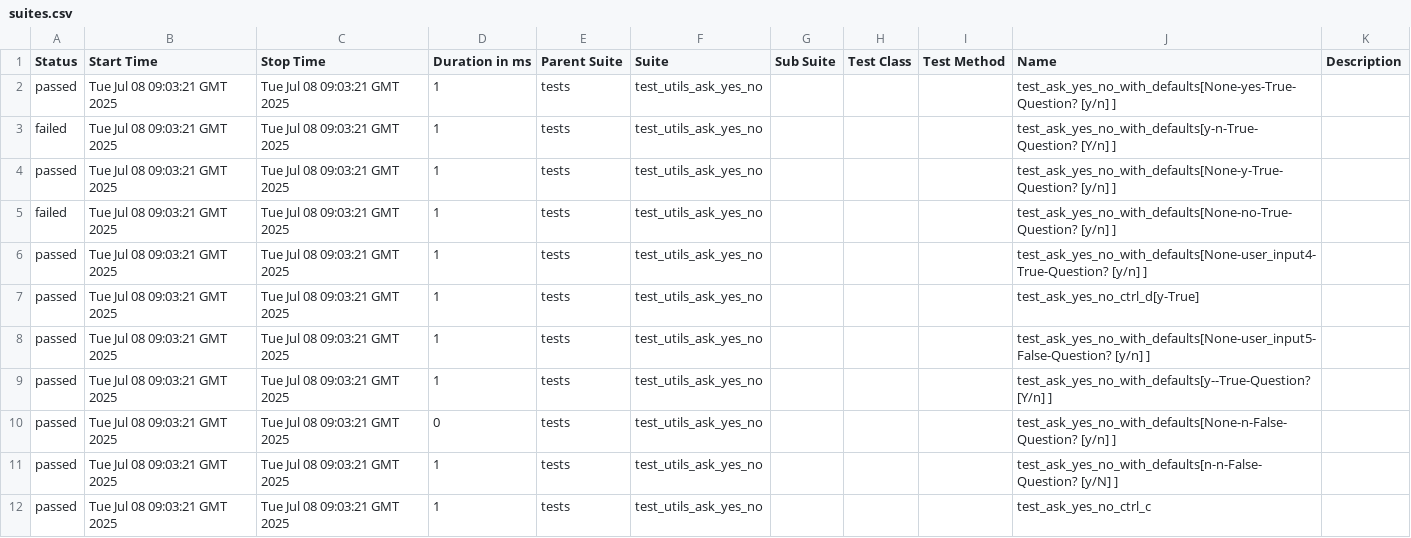
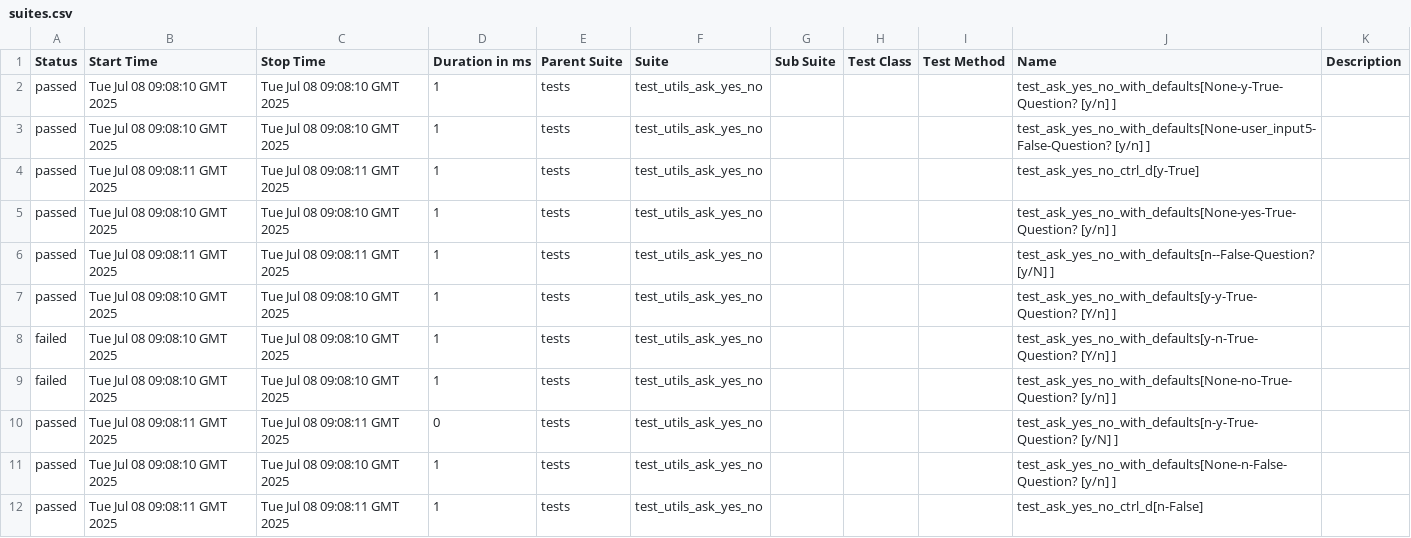
Before and after one commit to Yaspsi/pytest-report-render, a CSV file: data/suites.csv, drawn as a sheet; only a part is shown; the diff covers the shown part only.

```diff
--- a/data/suites.csv
+++ b/data/suites.csv
@@ -1,12 +1,12 @@
 "Status","Start Time","Stop Time","Duration in ms","Parent Suite","Suite","Sub Suite","Test Class","Test Method","Name","Description"
-"passed","Tue Jul 08 09:03:21 GMT 2025","Tue Jul 08 09:03:21 GMT 2025","1","tests","test_utils_ask_yes_no","","","","test_ask_yes_no_with_defaults[None-yes-True-Question? [y/n] ]",""
-"failed","Tue Jul 08 09:03:21 GMT 2025","Tue Jul 08 09:03:21 GMT 2025","1","tests","test_utils_ask_yes_no","","","","test_ask_yes_no_with_defaults[y-n-True-Question? [Y/n] ]",""
-"passed","Tue Jul 08 09:03:21 GMT 2025","Tue Jul 08 09:03:21 GMT 2025","1","tests","test_utils_ask_yes_no","","","","test_ask_yes_no_with_defaults[None-y-True-Question? [y/n] ]",""
-"failed","Tue Jul 08 09:03:21 GMT 2025","Tue Jul 08 09:03:21 GMT 2025","1","tests","test_utils_ask_yes_no","","","","test_ask_yes_no_with_defaults[None-no-True-Question? [y/n] ]",""
-"passed","Tue Jul 08 09:03:21 GMT 2025","Tue Jul 08 09:03:21 GMT 2025","1","tests","test_utils_ask_yes_no","","","","test_ask_yes_no_with_defaults[None-user_input4-True-Question? [y/n] ]",""
-"passed","Tue Jul 08 09:03:21 GMT 2025","Tue Jul 08 09:03:21 GMT 2025","1","tests","test_utils_ask_yes_no","","","","test_ask_yes_no_ctrl_d[y-True]",""
-"passed","Tue Jul 08 09:03:21 GMT 2025","Tue Jul 08 09:03:21 GMT 2025","1","tests","test_utils_ask_yes_no","","","","test_ask_yes_no_with_defaults[None-user_input5-False-Question? [y/n] ]",""
-"passed","Tue Jul 08 09:03:21 GMT 2025","Tue Jul 08 09:03:21 GMT 2025","1","tests","test_utils_ask_yes_no","","","","test_ask_yes_no_with_defaults[y--True-Question? [Y/n] ]",""
-"passed","Tue Jul 08 09:03:21 GMT 2025","Tue Jul 08 09:03:21 GMT 2025","0","tests","test_utils_ask_yes_no","","","","test_ask_yes_no_with_defaults[None-n-False-Question? [y/n] ]",""
-"passed","Tue Jul 08 09:03:21 GMT 2025","Tue Jul 08 09:03:21 GMT 2025","1","tests","test_utils_ask_yes_no","","","","test_ask_yes_no_with_defaults[n-n-False-Question? [y/N] ]",""
-"passed","Tue Jul 08 09:03:21 GMT 2025","Tue Jul 08 09:03:21 GMT 2025","1","tests","test_utils_ask_yes_no","","","","test_ask_yes_no_ctrl_c",""
+"passed","Tue Jul 08 09:08:10 GMT 2025","Tue Jul 08 09:08:10 GMT 2025","1","tests","test_utils_ask_yes_no","","","","test_ask_yes_no_with_defaults[None-y-True-Question? [y/n] ]",""
+"passed","Tue Jul 08 09:08:10 GMT 2025","Tue Jul 08 09:08:10 GMT 2025","1","tests","test_utils_ask_yes_no","","","","test_ask_yes_no_with_defaults[None-user_input5-False-Question? [y/n] ]",""
+"passed","Tue Jul 08 09:08:11 GMT 2025","Tue Jul 08 09:08:11 GMT 2025","1","tests","test_utils_ask_yes_no","","","","test_ask_yes_no_ctrl_d[y-True]",""
+"passed","Tue Jul 08 09:08:10 GMT 2025","Tue Jul 08 09:08:10 GMT 2025","1","tests","test_utils_ask_yes_no","","","","test_ask_yes_no_with_defaults[None-yes-True-Question? [y/n] ]",""
+"passed","Tue Jul 08 09:08:11 GMT 2025","Tue Jul 08 09:08:11 GMT 2025","1","tests","test_utils_ask_yes_no","","","","test_ask_yes_no_with_defaults[n--False-Question? [y/N] ]",""
+"passed","Tue Jul 08 09:08:10 GMT 2025","Tue Jul 08 09:08:10 GMT 2025","1","tests","test_utils_ask_yes_no","","","","test_ask_yes_no_with_defaults[y-y-True-Question? [Y/n] ]",""
+"failed","Tue Jul 08 09:08:10 GMT 2025","Tue Jul 08 09:08:10 GMT 2025","1","tests","test_utils_ask_yes_no","","","","test_ask_yes_no_with_defaults[y-n-True-Question? [Y/n] ]",""
+"failed","Tue Jul 08 09:08:10 GMT 2025","Tue Jul 08 09:08:10 GMT 2025","1","tests","test_utils_ask_yes_no","","","","test_ask_yes_no_with_defaults[None-no-True-Question? [y/n] ]",""
+"passed","Tue Jul 08 09:08:11 GMT 2025","Tue Jul 08 09:08:11 GMT 2025","0","tests","test_utils_ask_yes_no","","","","test_ask_yes_no_with_defaults[n-y-True-Question? [y/N] ]",""
+"passed","Tue Jul 08 09:08:10 GMT 2025","Tue Jul 08 09:08:10 GMT 2025","1","tests","test_utils_ask_yes_no","","","","test_ask_yes_no_with_defaults[None-n-False-Question? [y/n] ]",""
+"passed","Tue Jul 08 09:08:11 GMT 2025","Tue Jul 08 09:08:11 GMT 2025","1","tests","test_utils_ask_yes_no","","","","test_ask_yes_no_ctrl_d[n-False]",""
```
Also changed, not shown: 18 edited cells elsewhere in this file, 50 other files.
